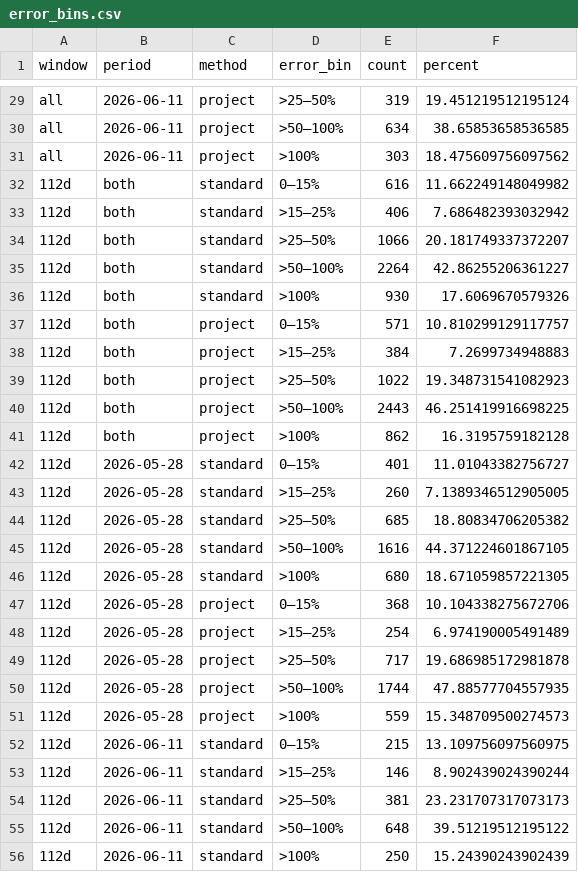
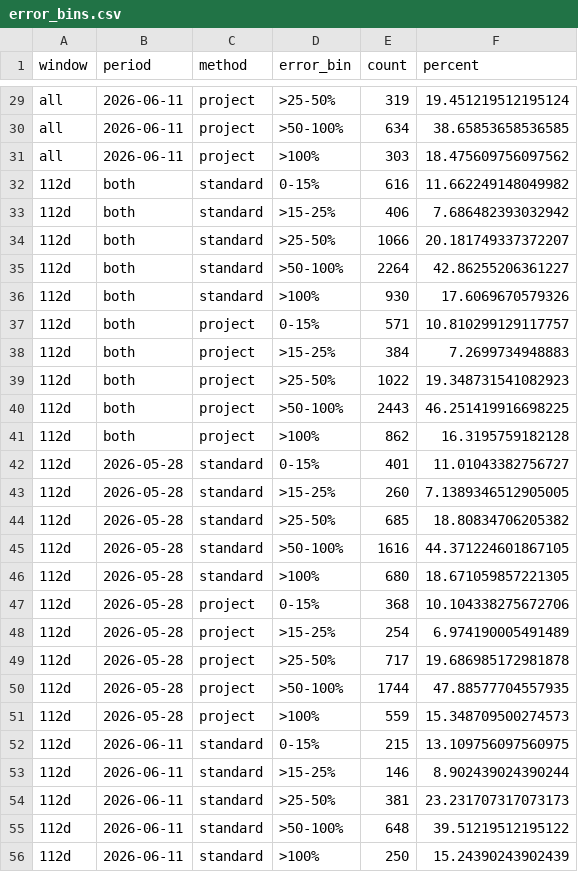
Before and after one commit to denromiro/feature-normalization-for-forecasting, a CSV file: results/error_bins.csv, drawn as a sheet; only a part is shown, gaps mark what is left out; the diff covers the shown part only; the diff names each change by its address in the sheet, - before the commit and + after, or states it on an @@ line.

```diff
--- a/results/error_bins.csv
+++ b/results/error_bins.csv
-D29 (error_bin): >25–50%
+D29 (error_bin): >25-50%
-D30 (error_bin): >50–100%
+D30 (error_bin): >50-100%
-D32 (error_bin): 0–15%
+D32 (error_bin): 0-15%
-D33 (error_bin): >15–25%
+D33 (error_bin): >15-25%
-D34 (error_bin): >25–50%
+D34 (error_bin): >25-50%
-D35 (error_bin): >50–100%
+D35 (error_bin): >50-100%
-D37 (error_bin): 0–15%
+D37 (error_bin): 0-15%
-D38 (error_bin): >15–25%
+D38 (error_bin): >15-25%
-D39 (error_bin): >25–50%
+D39 (error_bin): >25-50%
-D40 (error_bin): >50–100%
+D40 (error_bin): >50-100%
-D42 (error_bin): 0–15%
+D42 (error_bin): 0-15%
-D43 (error_bin): >15–25%
+D43 (error_bin): >15-25%
-D44 (error_bin): >25–50%
+D44 (error_bin): >25-50%
-D45 (error_bin): >50–100%
+D45 (error_bin): >50-100%
-D47 (error_bin): 0–15%
+D47 (error_bin): 0-15%
-D48 (error_bin): >15–25%
+D48 (error_bin): >15-25%
-D49 (error_bin): >25–50%
+D49 (error_bin): >25-50%
-D50 (error_bin): >50–100%
+D50 (error_bin): >50-100%
-D52 (error_bin): 0–15%
+D52 (error_bin): 0-15%
-D53 (error_bin): >15–25%
+D53 (error_bin): >15-25%
-D54 (error_bin): >25–50%
+D54 (error_bin): >25-50%
-D55 (error_bin): >50–100%
+D55 (error_bin): >50-100%
```
Also changed, not shown: 26 edited cells elsewhere in this file, results/product_error_bins.csv, 18 other files.
